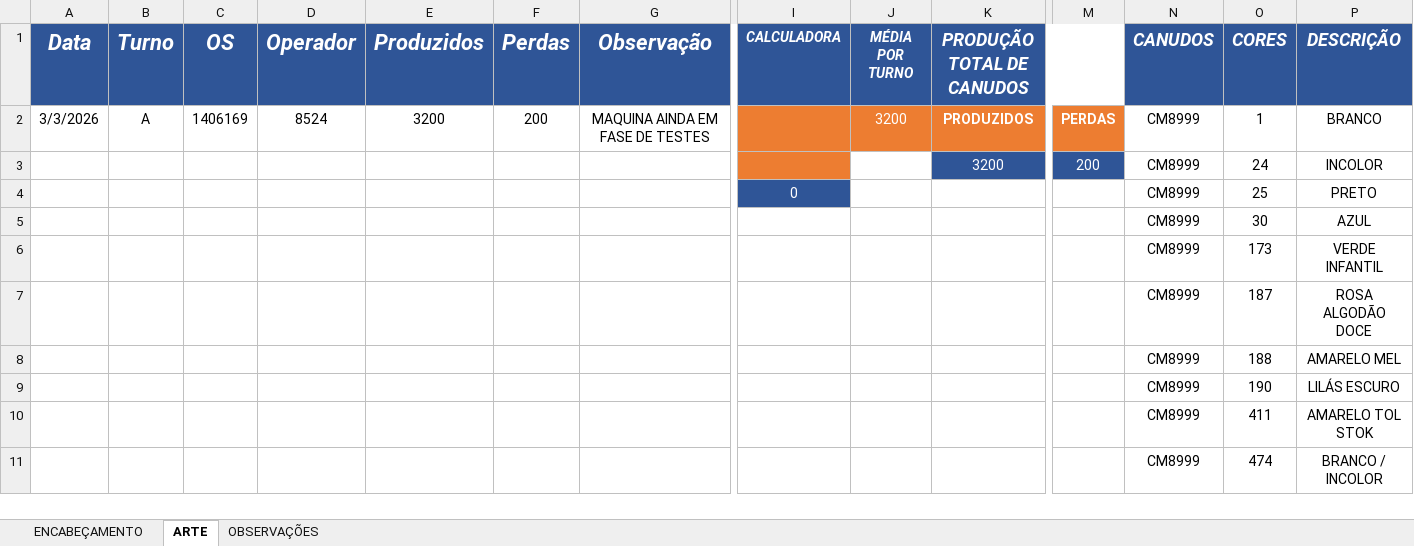
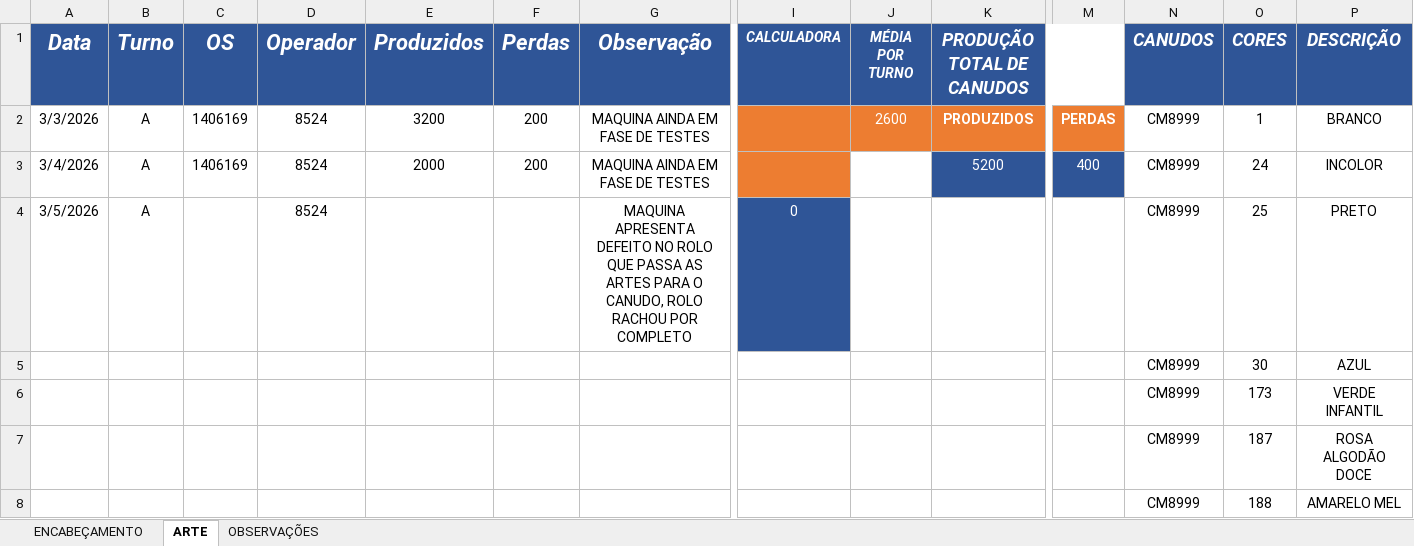
Before and after one commit to bacchirenan/PlasPrint3.0, an Excel workbook: Canudos.xlsx, sheet ARTE, drawn as a sheet; only a part is shown, gaps mark what is left out; the shorter side is filled out with more unchanged rows; values as stored, in another font and other column widths than the file's, no borders; charts and pictures and table styles not drawn; removed rows and columns are numbered as before the commit, all else as after; rows hold the shown columns only; the diff names each change by its address in the sheet, - before the commit and + after, or states it on an @@ line.

```diff
--- a/Canudos.xlsx (sheet ARTE)
+++ b/Canudos.xlsx (sheet ARTE)
-J2 (MÉDIA POR TURNO): 3200
+J2 (MÉDIA POR TURNO): 2600
-row 3:  |  |  |  |  |  |  |  |  | 3200 | 200 | CM8999 | 24 | INCOLOR
-row 4:  |  |  |  |  |  |  | 0 |  |  |  | CM8999 | 25 | PRETO
+row 3: 3/4/2026 | A | 1406169 | 8524 | 2000 | 200 | MAQUINA AINDA EM FASE DE TESTES |  |  | 5200 | 400 | CM8999 | 24 | INCOLOR
+row 4: 3/5/2026 | A |  | 8524 |  |  | MAQUINA APRESENTA DEFEITO NO ROLO QUE PASSA AS ARTES PARA O CANUDO, ROLO RACHOU POR COMPLETO | 0 |  |  |  | CM8999 | 25 | PRETO
```
Also changed, not shown: sheet OBSERVAÇÕES, charts or pictures, oee teep.xlsx, rejeito.xlsx, 2 other files.
